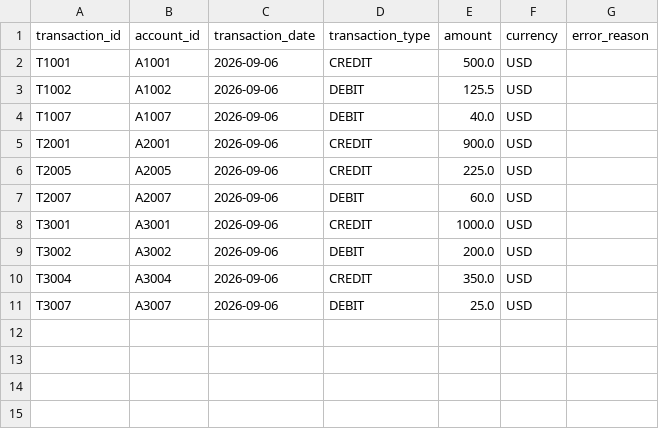
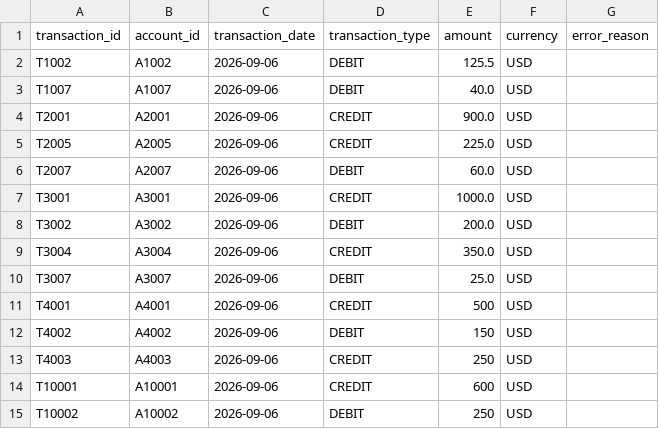
Before and after one commit to GowthamiPanchireddy/bank-transaction-pipeline, a CSV file: output/valid_transactions.csv, drawn as a sheet; removed rows and columns are numbered as before the commit, all else as after; the diff names each change by its address in the sheet, - before the commit and + after, or states it on an @@ line.

```diff
--- a/output/valid_transactions.csv
+++ b/output/valid_transactions.csv
-row 2: T1001 | A1001 | 2026-09-06 | CREDIT | 500.0 | USD
+row 11: T4001 | A4001 | 2026-09-06 | CREDIT | 500 | USD
+row 12: T4002 | A4002 | 2026-09-06 | DEBIT | 150 | USD
+row 13: T4003 | A4003 | 2026-09-06 | CREDIT | 250 | USD
+row 14: T10001 | A10001 | 2026-09-06 | CREDIT | 600 | USD
+row 15: T10002 | A10002 | 2026-09-06 | DEBIT | 250 | USD
```
Also changed, not shown: output/invalid_transactions.csv, 12 other files.
